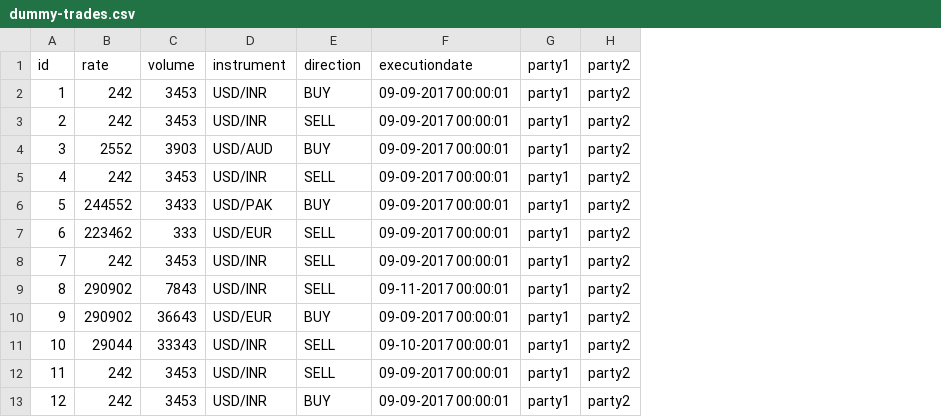
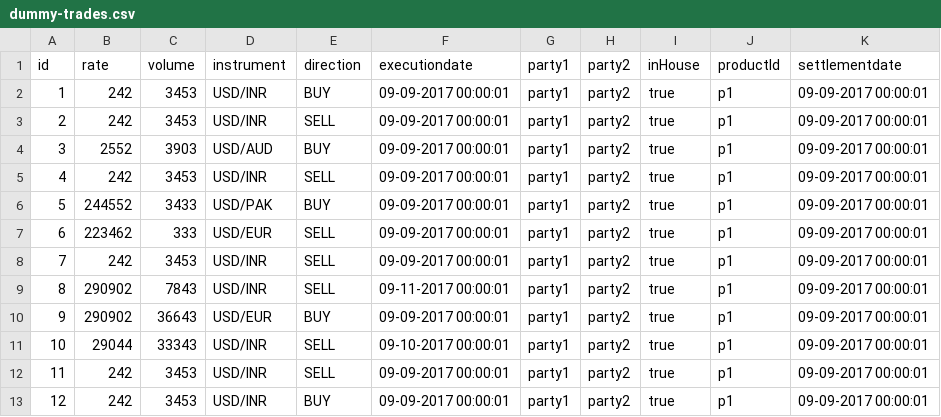
Before and after one commit to sapepoc/trade-hmi, a CSV file: ruleService/data/dummy-trades.csv, drawn as a sheet; only a part is shown; the diff names each change by its address in the sheet, - before the commit and + after, or states it on an @@ line.

Commit message:
updated rules and data

```diff
--- a/ruleService/data/dummy-trades.csv
+++ b/ruleService/data/dummy-trades.csv
+column I (inHouse), rows 2-13: all true
+column J (productId), rows 2-13: all p1
+column K (settlementdate), rows 2-13: all 09-09-2017 00:00:01
```
Also changed, not shown: 3 other files.
